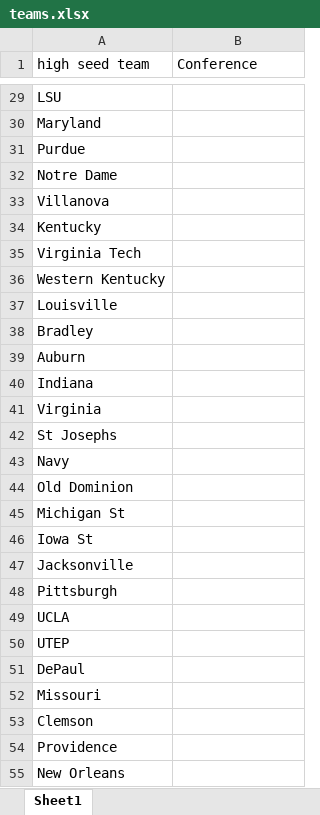
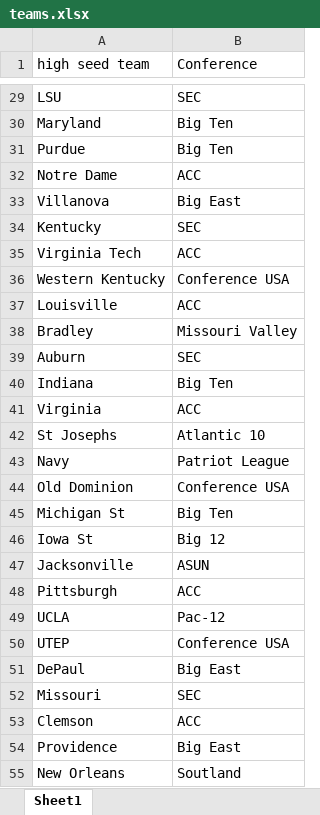
Before and after one commit to BruceBuurstra/NCAAMaRchMadness, an Excel workbook: teams.xlsx, sheet Sheet1, drawn as a sheet; only a part is shown, gaps mark what is left out; values as stored, in another font and other column widths than the file's, no borders; the diff covers the shown part only; the diff names each change by its address in the sheet, - before the commit and + after, or states it on an @@ line.

Commit message:
conference comparisons page made

```diff
--- a/teams.xlsx (sheet Sheet1)
+++ b/teams.xlsx (sheet Sheet1)
-B29 (Conference): (empty)
+B29 (Conference): SEC
-B30:B31 (Conference): (empty)
+B30:B31 (Conference): Big Ten
-B32 (Conference): (empty)
+B32 (Conference): ACC
-B33 (Conference): (empty)
+B33 (Conference): Big East
-B34 (Conference): (empty)
+B34 (Conference): SEC
-B35 (Conference): (empty)
+B35 (Conference): ACC
-B36 (Conference): (empty)
+B36 (Conference): Conference USA
-B37 (Conference): (empty)
+B37 (Conference): ACC
-B38 (Conference): (empty)
+B38 (Conference): Missouri Valley
-B39 (Conference): (empty)
+B39 (Conference): SEC
-B40 (Conference): (empty)
+B40 (Conference): Big Ten
-B41 (Conference): (empty)
+B41 (Conference): ACC
-B42 (Conference): (empty)
+B42 (Conference): Atlantic 10
-B43 (Conference): (empty)
+B43 (Conference): Patriot League
-B44 (Conference): (empty)
+B44 (Conference): Conference USA
-B45 (Conference): (empty)
+B45 (Conference): Big Ten
-B46 (Conference): (empty)
+B46 (Conference): Big 12
-B47 (Conference): (empty)
+B47 (Conference): ASUN
-B48 (Conference): (empty)
+B48 (Conference): ACC
-B49 (Conference): (empty)
+B49 (Conference): Pac-12
-B50 (Conference): (empty)
+B50 (Conference): Conference USA
-B51 (Conference): (empty)
+B51 (Conference): Big East
-B52 (Conference): (empty)
+B52 (Conference): SEC
-B53 (Conference): (empty)
+B53 (Conference): ACC
-B54 (Conference): (empty)
+B54 (Conference): Big East
-B55 (Conference): (empty)
+B55 (Conference): Soutland
```
Also changed, not shown: 1 removed row and 273 edited cells elsewhere in this sheet, 3 other files.
